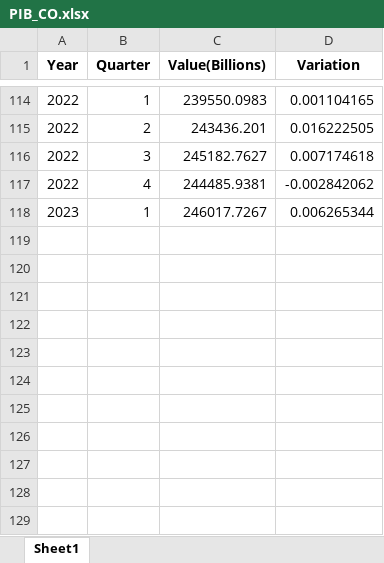
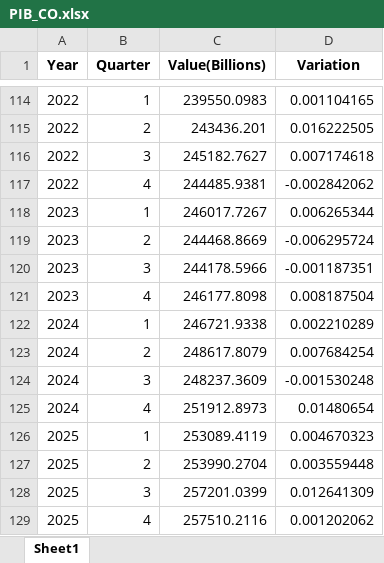
Before and after one commit to Tupxz/scraping-NAIRU, an Excel workbook: data/inputs/PIB_CO.xlsx, sheet Sheet1, drawn as a sheet; only a part is shown, gaps mark what is left out; values as stored, in another font and other column widths than the file's, no borders; the diff names each change by its address in the sheet, - before the commit and + after, or states it on an @@ line.

Commit message:
Add NAIRU estimation pipeline and data
Introduce a new NAIRU estimation workflow: add src/nairu package (estimation and model core) and pipeline scripts (build_nairu_dataset, run_nairu_estimation). Add input datasets (Data_NAIRU.xlsx, PIB_CO.xlsx, icu_historical.csv and a temporary ~$PIB_CO.xlsx) and documentation (docs/NAIRU_estimation_process.pdf). Update processed data files (expanded andi_capacidad_instalada.csv with full historical series and modify dane_gdp_colombia.csv and viog_colombia.csv) and adjust src/main.py and source connectors (EOIC/DANE/ViOG) to integrate the new pipeline and data.

```diff
--- a/data/inputs/PIB_CO.xlsx (sheet Sheet1)
+++ b/data/inputs/PIB_CO.xlsx (sheet Sheet1)
+row 119: 2023 | 2 | 244468.8669 | -0.006295724
+row 120: 2023 | 3 | 244178.5966 | -0.001187351
+row 121: 2023 | 4 | 246177.8098 | 0.008187504
+row 122: 2024 | 1 | 246721.9338 | 0.002210289
+row 123: 2024 | 2 | 248617.8079 | 0.007684254
+row 124: 2024 | 3 | 248237.3609 | -0.001530248
+row 125: 2024 | 4 | 251912.8973 | 0.01480654
+row 126: 2025 | 1 | 253089.4119 | 0.004670323
+row 127: 2025 | 2 | 253990.2704 | 0.003559448
+row 128: 2025 | 3 | 257201.0399 | 0.012641309
+row 129: 2025 | 4 | 257510.2116 | 0.001202062
```
Also changed, not shown: 15 other files.
